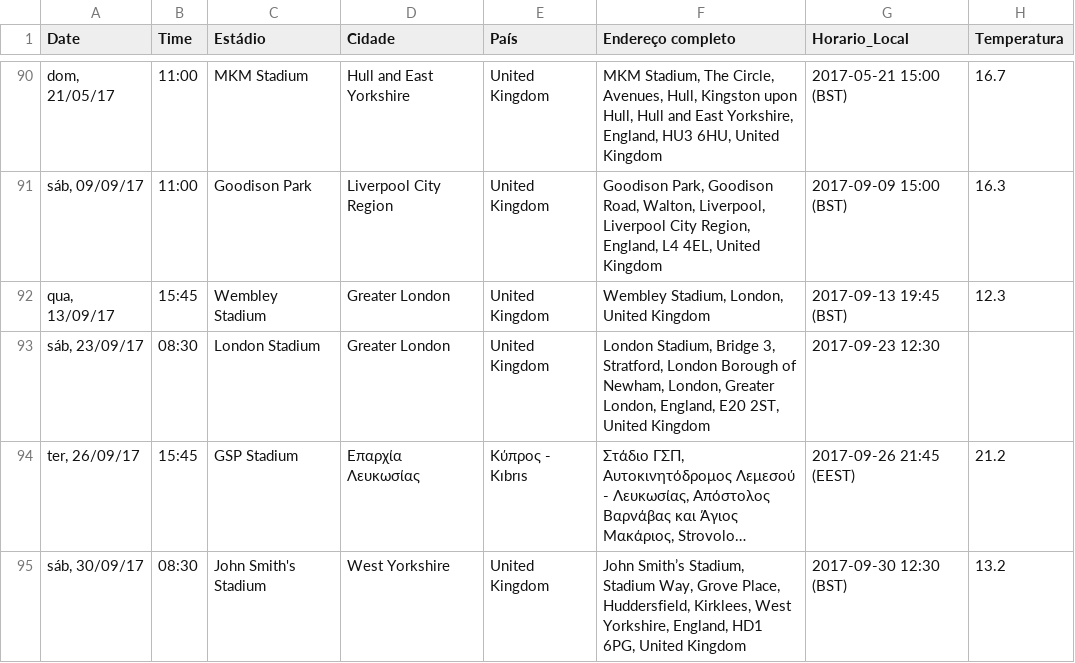
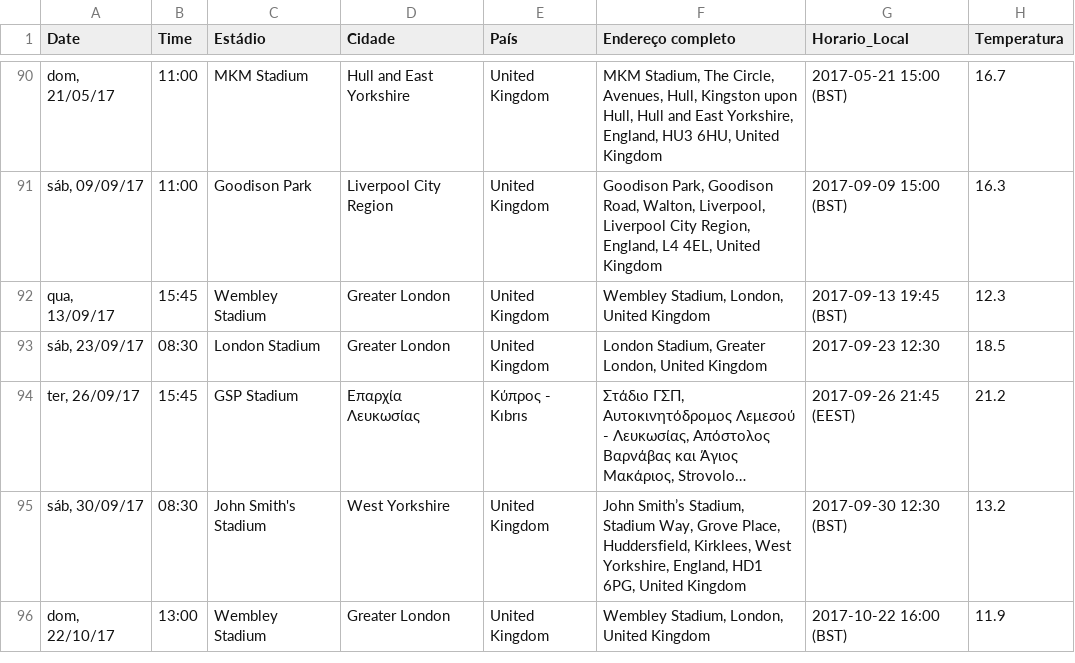
Before and after one commit to jorgebrnardo/ProjetoHarryKane, a CSV file: AnaliseFinal.csv, drawn as a sheet; only a part is shown, gaps mark what is left out; the shorter side is filled out with more unchanged rows; long unchanged cells end in …; the diff covers the shown part only; the diff names each change by its address in the sheet, - before the commit and + after, or states it on an @@ line.

Commit message:
Atualizando endereço dos estadios que na funcionaram e completando CSV

```diff
--- a/AnaliseFinal.csv
+++ b/AnaliseFinal.csv
-F93 (Endereço completo): London Stadium, Bridge 3, Stratford, London Borough of Newham, London, Greater London, England, E20 2ST, United Kingdom
+F93 (Endereço completo): London Stadium, Greater London, United Kingdom
-H93 (Temperatura): (empty)
+H93 (Temperatura): 18.5
```
Also changed, not shown: 33 edited cells elsewhere in this file.
